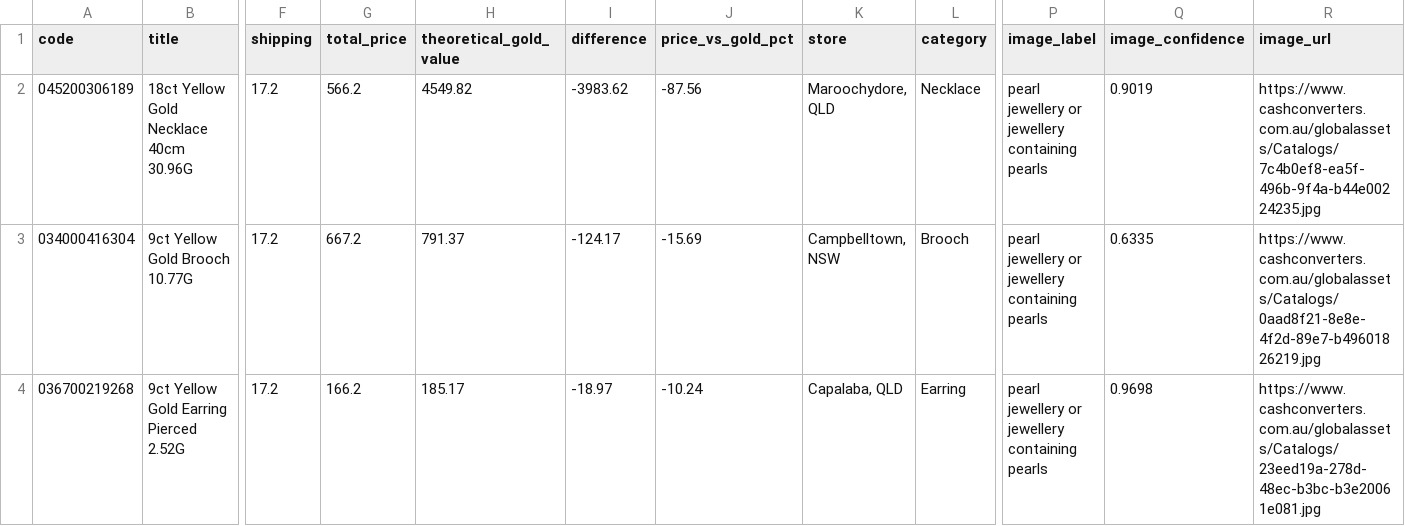
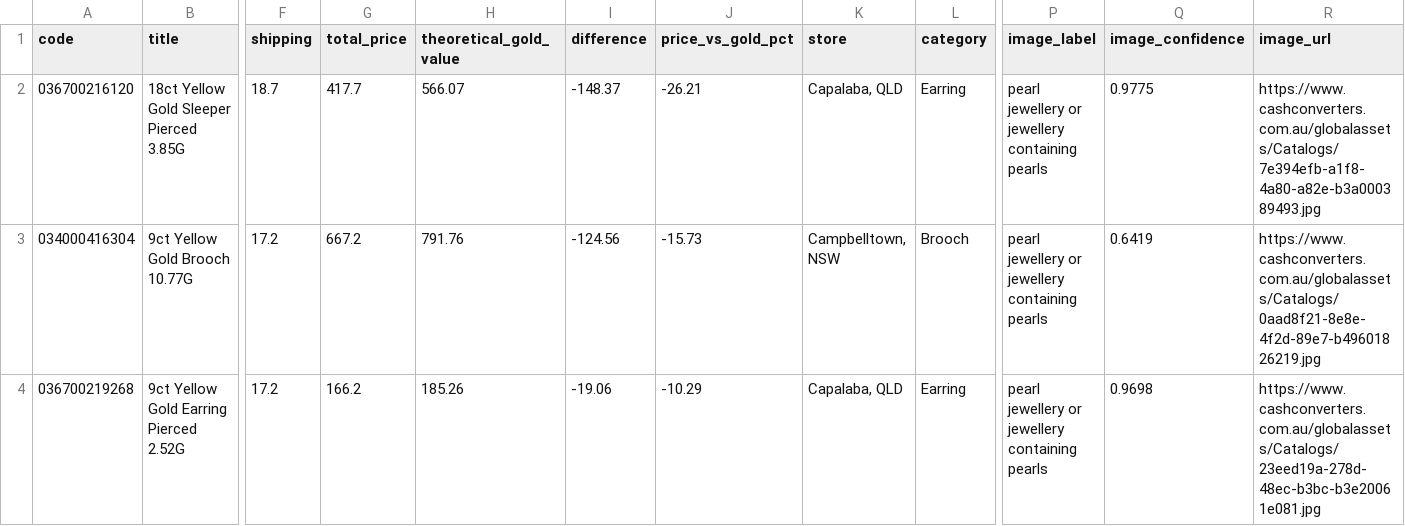
Before and after one commit to tycab03/gold-deal-finder, a CSV file: image_rejected.csv, drawn as a sheet; only a part is shown, gaps mark what is left out; removed rows and columns are numbered as before the commit, all else as after; rows hold the shown columns only; the diff names each change by its address in the sheet, - before the commit and + after, or states it on an @@ line.

```diff
--- a/image_rejected.csv
+++ b/image_rejected.csv
-row 2: 045200306189 | 18ct Yellow Gold Necklace 40cm 30.96G | 17.2 | 566.2 | 4549.82 | -3983.62 | -87.56 | Maroochydore, QLD | Necklace | pearl jewellery or jewellery containing pearls | 0.9019 | https://www.cashconverters.com.au/globalassets/Catalogs/7c4b0ef8-ea5f-496b-9f4a-b44e00224235.jpg
+row 2: 036700216120 | 18ct Yellow Gold Sleeper Pierced 3.85G | 18.7 | 417.7 | 566.07 | -148.37 | -26.21 | Capalaba, QLD | Earring | pearl jewellery or jewellery containing pearls | 0.9775 | https://www.cashconverters.com.au/globalassets/Catalogs/7e394efb-a1f8-4a80-a82e-b3a000389493.jpg
-H3 (theoretical_gold_value): 791.37
+H3 (theoretical_gold_value): 791.76
-I3 (difference): -124.17
+I3 (difference): -124.56
-J3 (price_vs_gold_pct): -15.69
+J3 (price_vs_gold_pct): -15.73
-Q3 (image_confidence): 0.6335
+Q3 (image_confidence): 0.6419
-H4 (theoretical_gold_value): 185.17
+H4 (theoretical_gold_value): 185.26
-I4 (difference): -18.97
+I4 (difference): -19.06
-J4 (price_vs_gold_pct): -10.24
+J4 (price_vs_gold_pct): -10.29
```
Also changed, not shown: 1 other file.
